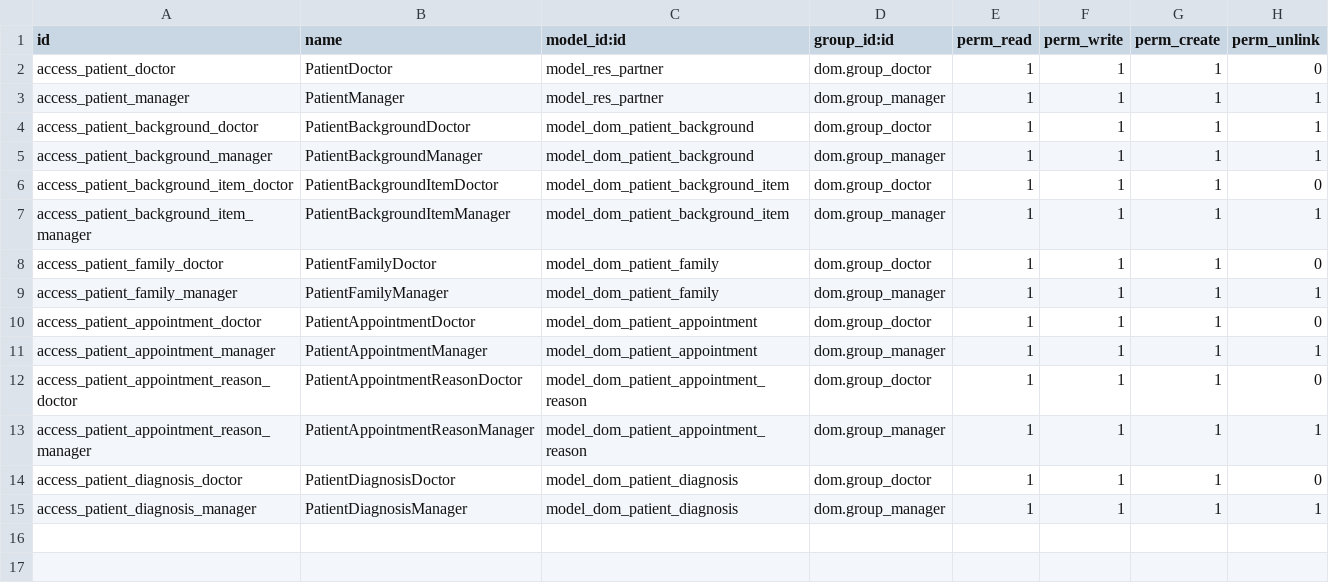
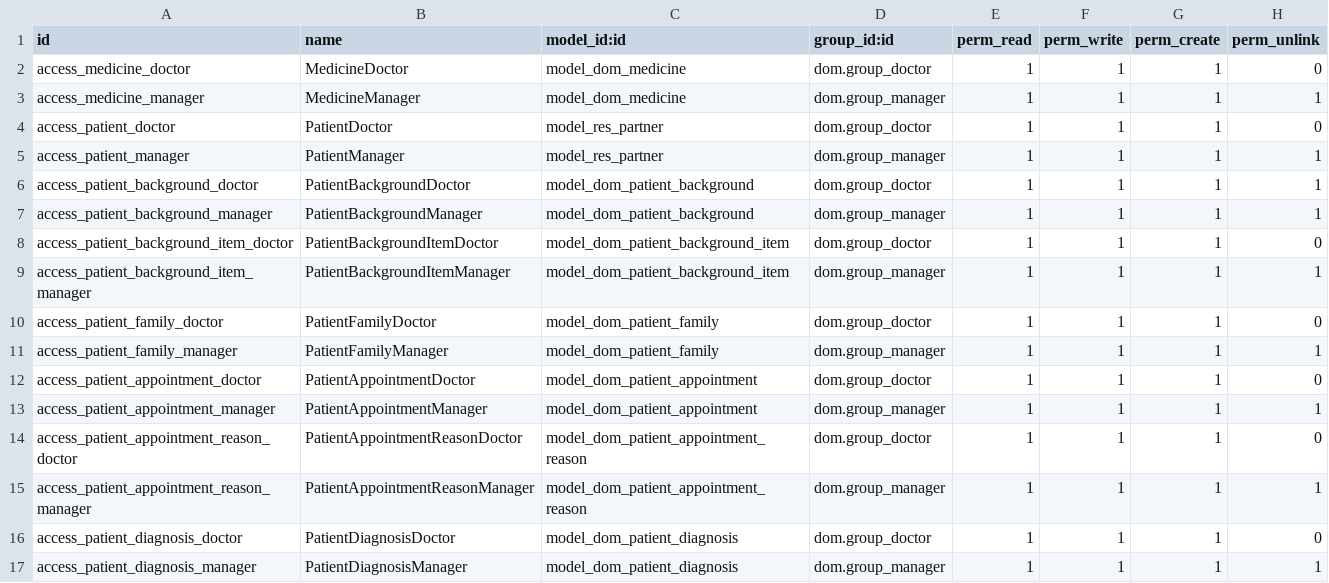
Before and after one commit to javibits/dom, a CSV file: dom/security/ir.model.access.csv, drawn as a sheet.

Commit message:
Add 'Medicine' model. Add to Dom Settings

```diff
--- a/dom/security/ir.model.access.csv
+++ b/dom/security/ir.model.access.csv
@@ -1,2 +1,4 @@
 id,name,model_id:id,group_id:id,perm_read,perm_write,perm_create,perm_unlink
+access_medicine_doctor,MedicineDoctor,model_dom_medicine,dom.group_doctor,1,1,1,0
+access_medicine_manager,MedicineManager,model_dom_medicine,dom.group_manager,1,1,1,1
 access_patient_doctor,PatientDoctor,model_res_partner,dom.group_doctor,1,1,1,0
```
Also changed, not shown: 5 other files.
